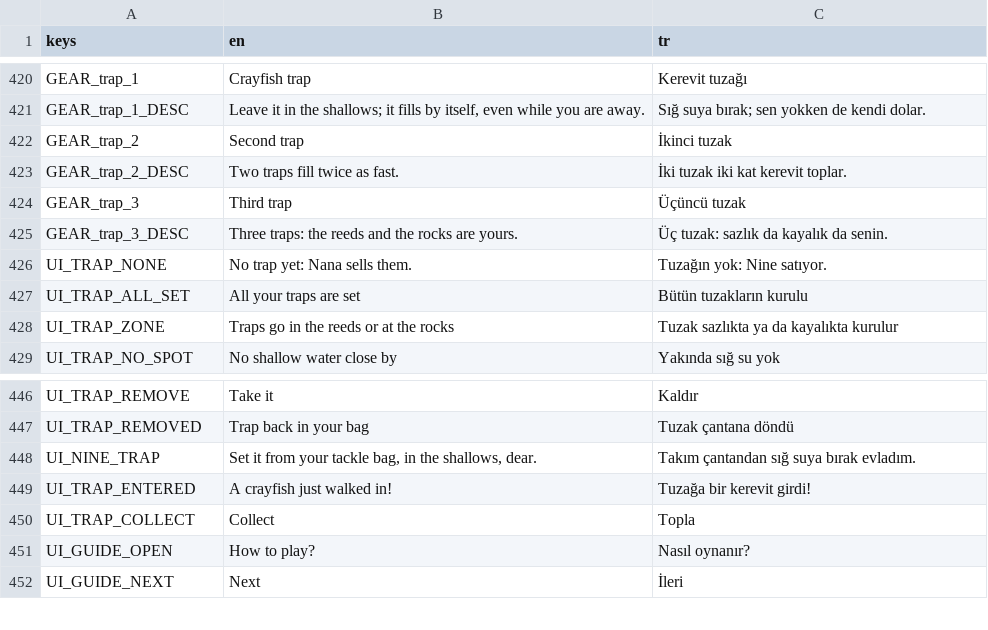
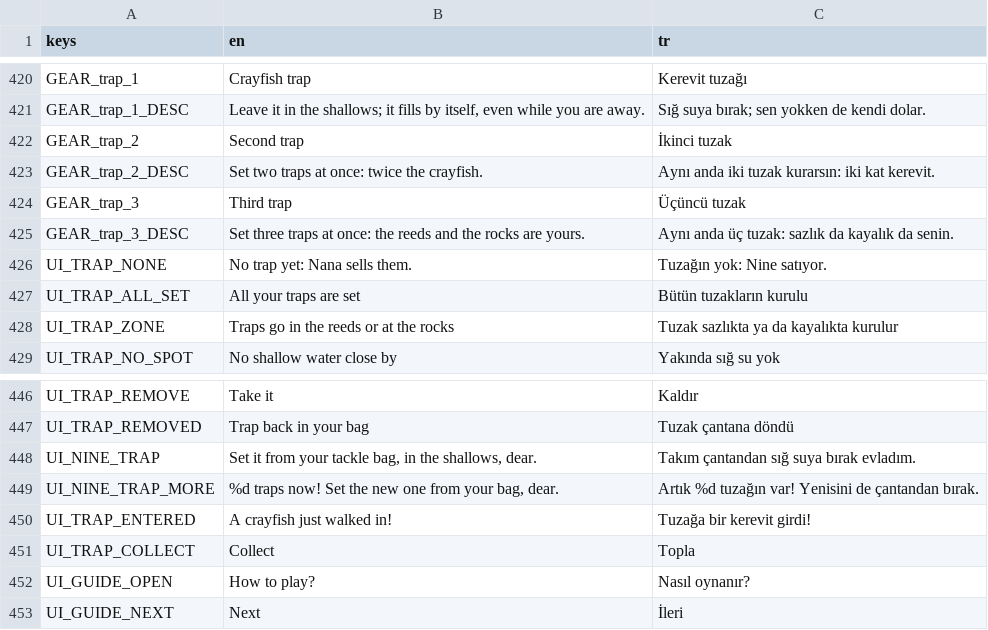
Before and after one commit to ErsinAydogmuss/game1, a CSV file: localization/strings.csv, drawn as a sheet; only a part is shown, gaps mark what is left out.

```diff
--- a/localization/strings.csv
+++ b/localization/strings.csv
@@ -422,5 +422,5 @@ GEAR_trap_1_DESC,"Leave it in the shallows; it fills by itself, even while you a
 GEAR_trap_2,Second trap,İkinci tuzak
-GEAR_trap_2_DESC,Two traps fill twice as fast.,İki tuzak iki kat kerevit toplar.
+GEAR_trap_2_DESC,Set two traps at once: twice the crayfish.,Aynı anda iki tuzak kurarsın: iki kat kerevit.
 GEAR_trap_3,Third trap,Üçüncü tuzak
-GEAR_trap_3_DESC,"Three traps: the reeds and the rocks are yours.","Üç tuzak: sazlık da kayalık da senin."
+GEAR_trap_3_DESC,"Set three traps at once: the reeds and the rocks are yours.","Aynı anda üç tuzak: sazlık da kayalık da senin."
 UI_TRAP_NONE,"No trap yet: Nana sells them.","Tuzağın yok: Nine satıyor."
@@ -448,2 +448,3 @@ UI_TRAP_REMOVED,Trap back in your bag,Tuzak çantana döndü
 UI_NINE_TRAP,"Set it from your tackle bag, in the shallows, dear.",Takım çantandan sığ suya bırak evladım.
+UI_NINE_TRAP_MORE,"%d traps now! Set the new one from your bag, dear.",Artık %d tuzağın var! Yenisini de çantandan bırak.
 UI_TRAP_ENTERED,A crayfish just walked in!,Tuzağa bir kerevit girdi!
```
Also changed, not shown: 1 other file.
